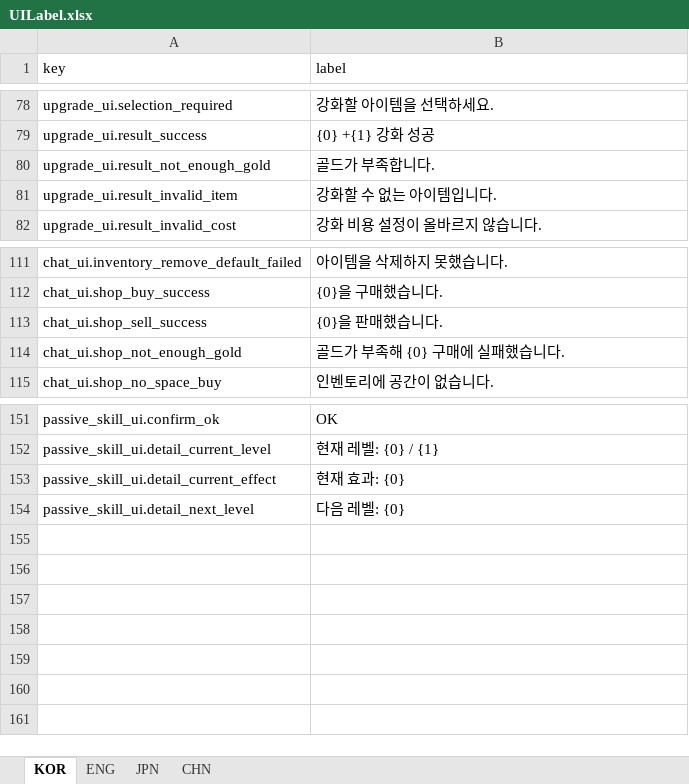
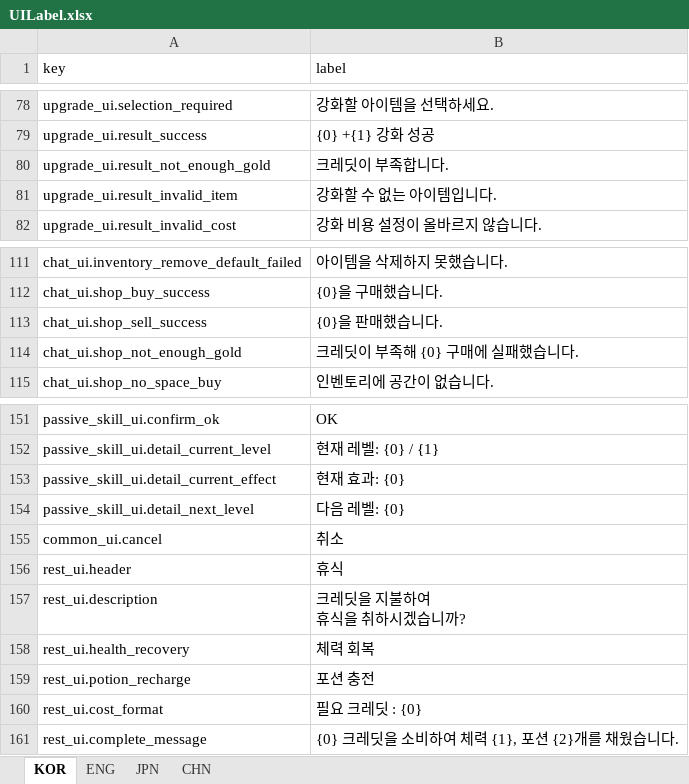
Before and after one commit to jolab4723/Project2, an Excel workbook: Assets/Resources/DataFiles/UIData/1. ExcelFile/UILabel.xlsx, sheet KOR, drawn as a sheet; only a part is shown, gaps mark what is left out; values as stored, in another font and other column widths than the file's, no borders; ↵ is a line break in a cell; the diff names each change by its address in the sheet, - before the commit and + after, or states it on an @@ line.

```diff
--- a/Assets/Resources/DataFiles/UIData/1. ExcelFile/UILabel.xlsx (sheet KOR)
+++ b/Assets/Resources/DataFiles/UIData/1. ExcelFile/UILabel.xlsx (sheet KOR)
-B80 (label): 골드가 부족합니다.
+B80 (label): 크레딧이 부족합니다.
-B114 (label): 골드가 부족해 {0} 구매에 실패했습니다.
+B114 (label): 크레딧이 부족해 {0} 구매에 실패했습니다.
+row 155: common_ui.cancel | 취소
+row 156: rest_ui.header | 휴식
+row 157: rest_ui.description | 크레딧을 지불하여 ↵ 휴식을 취하시겠습니까?
+row 158: rest_ui.health_recovery | 체력 회복
+row 159: rest_ui.potion_recharge | 포션 충전
+row 160: rest_ui.cost_format | 필요 크레딧 : {0}
+row 161: rest_ui.complete_message | {0} 크레딧을 소비하여 체력 {1}, 포션 {2}개를 채웠습니다.
```
Also changed, not shown: sheet ENG, sheet CHN, sheet JPN, 42 other files.
